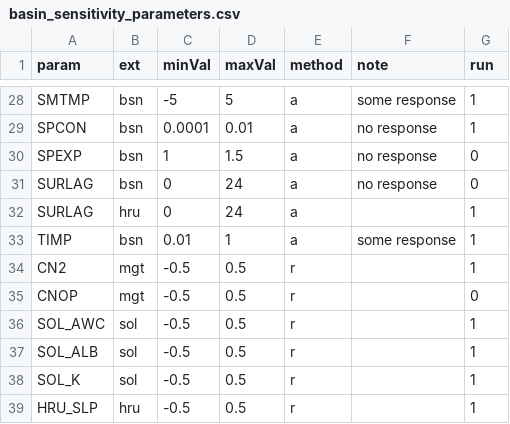
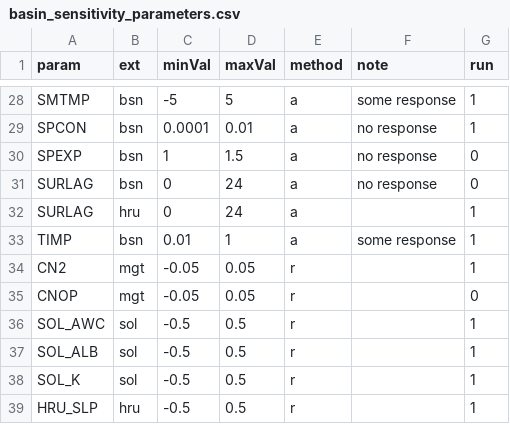
Before and after one commit to dnrwaterqualitymodeling/wisconsinRiverTMDL, a CSV file: calibration/sensitivity_analysis/basin_sensitivity_parameters.csv, drawn as a sheet; only a part is shown, gaps mark what is left out.

```diff
--- a/calibration/sensitivity_analysis/basin_sensitivity_parameters.csv
+++ b/calibration/sensitivity_analysis/basin_sensitivity_parameters.csv
@@ -33,4 +33,4 @@ SURLAG,hru,0,24,a,,1
 TIMP,bsn,0.01,1,a,some response,1
-CN2,mgt,-0.5,0.5,r,,1
-CNOP,mgt,-0.5,0.5,r,,0
+CN2,mgt,-0.05,0.05,r,,1
+CNOP,mgt,-0.05,0.05,r,,0
 SOL_AWC,sol,-0.5,0.5,r,,1
```
Also changed, not shown: 8 other files.
